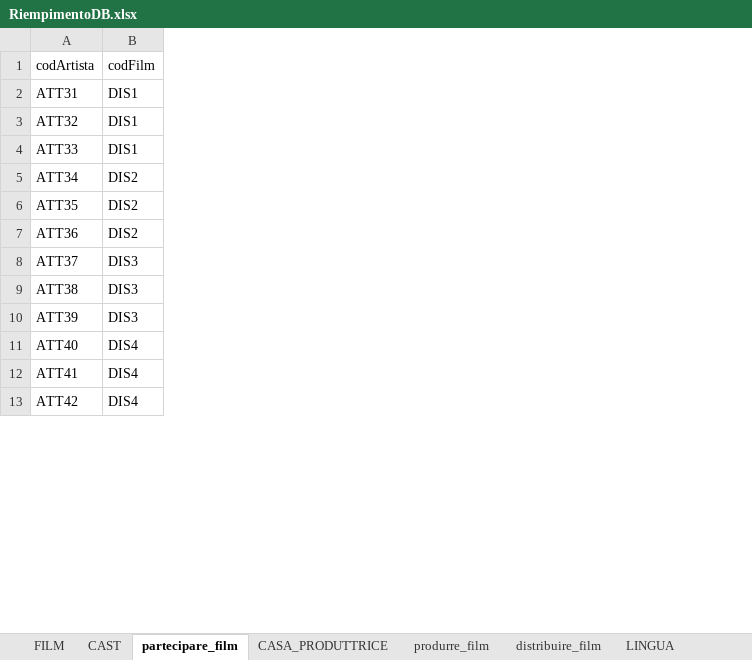
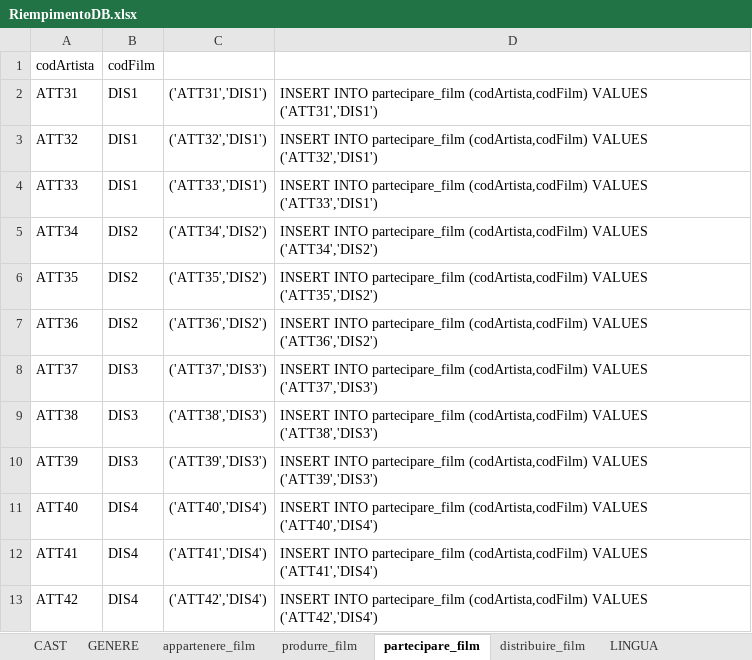
Before and after one commit to LuciaCastellucci/ProgettoBasiDiDati, an Excel workbook: Query per popolare il DB/RiempimentoDB.xlsx, sheet partecipare_film, drawn as a sheet; only a part is shown; values as stored, in another font and other column widths than the file's, no borders; the diff names each change by its address in the sheet, - before the commit and + after, or states it on an @@ line.

```diff
--- a/Query per popolare il DB/RiempimentoDB.xlsx (sheet partecipare_film)
+++ b/Query per popolare il DB/RiempimentoDB.xlsx (sheet partecipare_film)
+sheet tab: GENERE
+sheet tab: appartenere_film
@@ sheet tab order changed: CAST | GENERE | appartenere_film | produrre_film | partecipare_film | distribuire_film | LINGUA @@
+column C, rows 2-13: ('ATT31','DIS1') | ('ATT32','DIS1') | ('ATT33','DIS1') | ('ATT34','DIS2') | ('ATT35','DIS2') | ('ATT36','DIS2') | ('ATT37','DIS3') | ('ATT38','DIS3') | ('ATT39','DIS3') | ('ATT40','DIS4') | ('ATT41','DIS4') | ('ATT42','DIS4')
+column D, rows 2-13: INSERT INTO partecipare_film (codArtista,codFilm) VALUES ('ATT31','DIS1') | INSERT INTO partecipare_film (codArtista,codFilm) VALUES ('ATT32','DIS1') | INSERT INTO partecipare_film (codArtista,codFilm) VALUES ('ATT33','DIS1') | INSERT INTO partecipare_film (codArtista,codFilm) VALUES ('ATT34','DIS2') | INSERT INTO partecipare_film (codArtista,codFilm) VALUES ('ATT35','DIS2') | INSERT INTO partecipare_film (codArtista,codFilm) VALUES ('ATT36','DIS2') | INSERT INTO partecipare_film (codArtista,codFilm) VALUES ('ATT37','DIS3') | INSERT INTO partecipare_film (codArtista,codFilm) VALUES ('ATT38','DIS3') | INSERT INTO partecipare_film (codArtista,codFilm) VALUES ('ATT39','DIS3') | INSERT INTO partecipare_film (codArtista,codFilm) VALUES ('ATT40','DIS4') | INSERT INTO partecipare_film (codArtista,codFilm) VALUES ('ATT41','DIS4') | INSERT INTO partecipare_film (codArtista,codFilm) VALUES ('ATT42','DIS4')
```
Also changed, not shown: sheet CAST, 7 other files.
